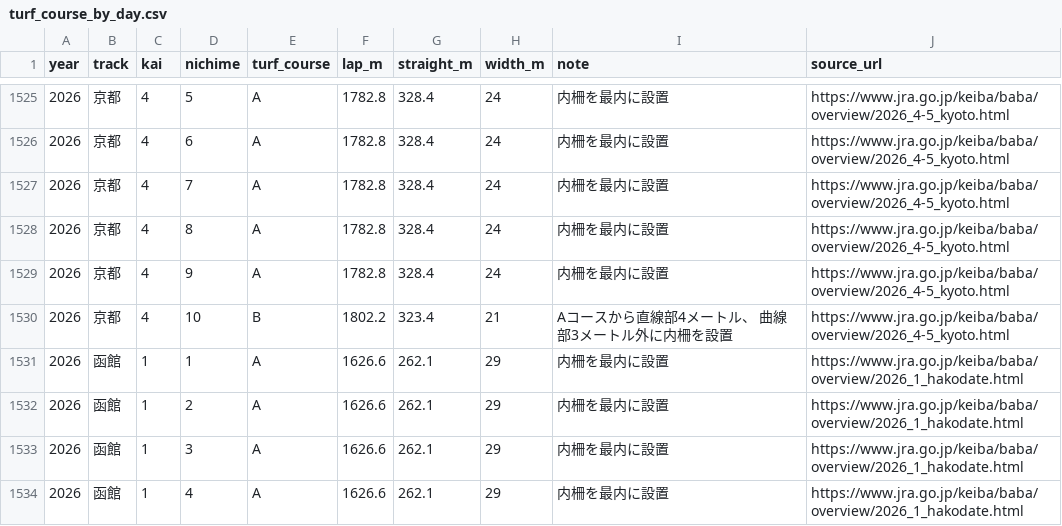
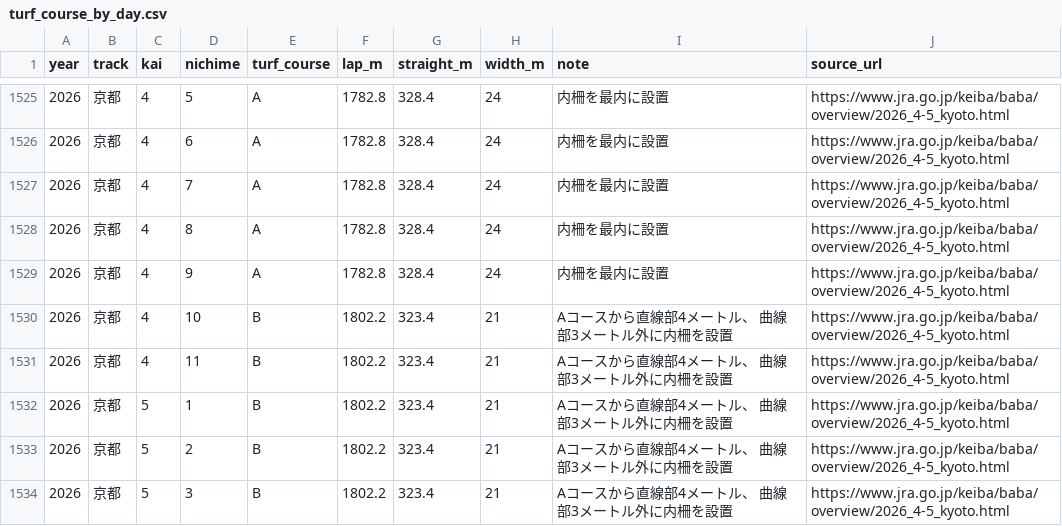
Before and after one commit to toodataa-ai/keiba-notes, a CSV file: baba_models_v2/going_labels/turf_course_by_day.csv, drawn as a sheet; only a part is shown, gaps mark what is left out; the shorter side is filled out with more unchanged rows; the diff covers the shown part only; the diff names each change by its address in the sheet, - before the commit and + after, or states it on an @@ line.

```diff
--- a/baba_models_v2/going_labels/turf_course_by_day.csv
+++ b/baba_models_v2/going_labels/turf_course_by_day.csv
+row 1531: 2026 | 京都 | 4 | 11 | B | 1802.2 | 323.4 | 21 | Aコースから直線部4メートル、 曲線部3メートル外に内柵を設置 | https://www.jra.go.jp/keiba/baba/overview/2026_4-5_kyoto.html
+row 1532: 2026 | 京都 | 5 | 1 | B | 1802.2 | 323.4 | 21 | Aコースから直線部4メートル、 曲線部3メートル外に内柵を設置 | https://www.jra.go.jp/keiba/baba/overview/2026_4-5_kyoto.html
+row 1533: 2026 | 京都 | 5 | 2 | B | 1802.2 | 323.4 | 21 | Aコースから直線部4メートル、 曲線部3メートル外に内柵を設置 | https://www.jra.go.jp/keiba/baba/overview/2026_4-5_kyoto.html
+row 1534: 2026 | 京都 | 5 | 3 | B | 1802.2 | 323.4 | 21 | Aコースから直線部4メートル、 曲線部3メートル外に内柵を設置 | https://www.jra.go.jp/keiba/baba/overview/2026_4-5_kyoto.html
```
Also changed, not shown: 16 added rows elsewhere in this file, baba_models_v2/observations/kyoto_observations.csv, baba_models_v2/observations/tokyo_observations.csv, 8 other files.
